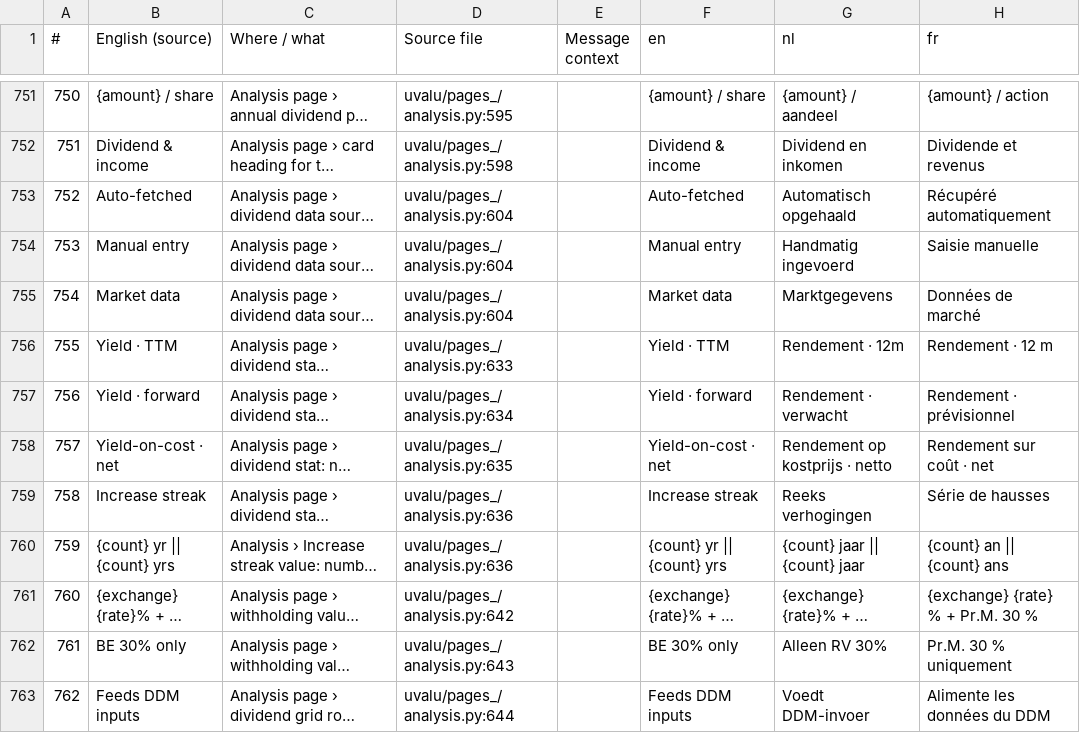
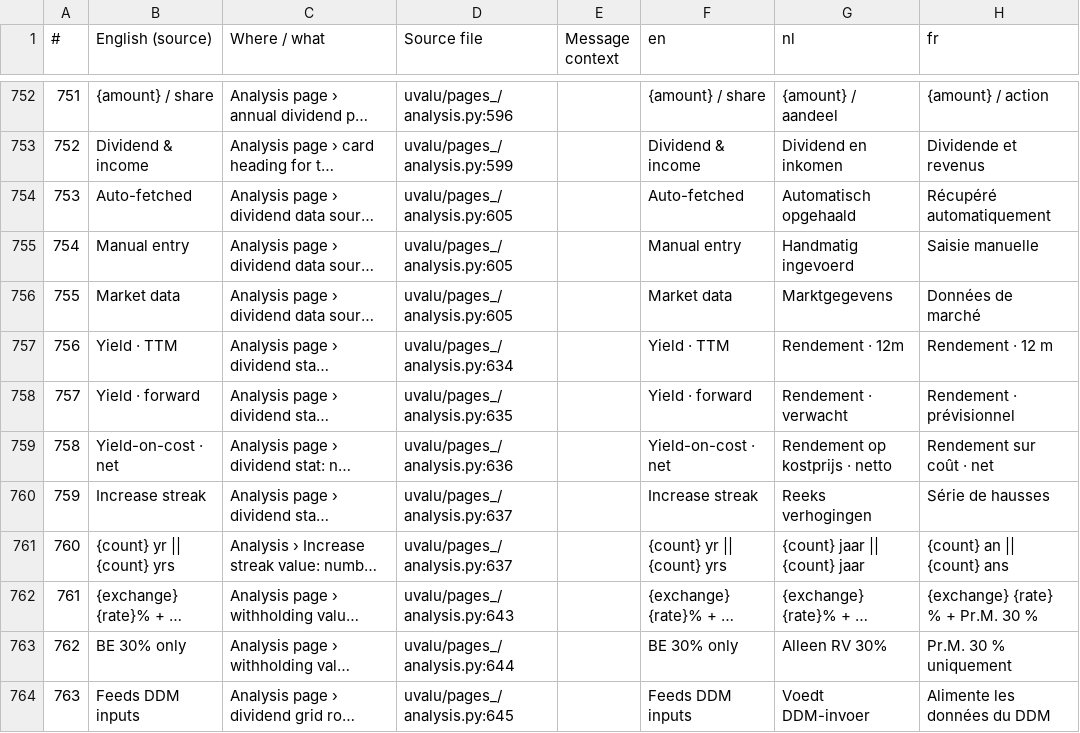
Before and after one commit to svenclaes76/UV, a CSV file: locales/review.csv, drawn as a sheet; only a part is shown, gaps mark what is left out; long unchanged cells end in …; addresses are those after the commit; the diff covers the shown part only; the diff names each change by its address in the sheet, - before the commit and + after, or states it on an @@ line.

```diff
--- a/locales/review.csv
+++ b/locales/review.csv
@@ column A (#) renumbered from row 632 down @@
-D752 (Source file): uvalu/pages_/analysis.py:595
+D752 (Source file): uvalu/pages_/analysis.py:596
-D753 (Source file): uvalu/pages_/analysis.py:598
+D753 (Source file): uvalu/pages_/analysis.py:599
-D754:D756 (Source file): uvalu/pages_/analysis.py:604
+D754:D756 (Source file): uvalu/pages_/analysis.py:605
-D757 (Source file): uvalu/pages_/analysis.py:633
+D757 (Source file): uvalu/pages_/analysis.py:634
-D758 (Source file): uvalu/pages_/analysis.py:634
+D758 (Source file): uvalu/pages_/analysis.py:635
-D759 (Source file): uvalu/pages_/analysis.py:635
+D759 (Source file): uvalu/pages_/analysis.py:636
-D760:D761 (Source file): uvalu/pages_/analysis.py:636
+D760:D761 (Source file): uvalu/pages_/analysis.py:637
-D762 (Source file): uvalu/pages_/analysis.py:642
+D762 (Source file): uvalu/pages_/analysis.py:643
-D763 (Source file): uvalu/pages_/analysis.py:643
+D763 (Source file): uvalu/pages_/analysis.py:644
-D764 (Source file): uvalu/pages_/analysis.py:644
+D764 (Source file): uvalu/pages_/analysis.py:645
```
Also changed, not shown: 2 added rows, 1 removed row and 116 edited cells elsewhere in this file, 17 other files.
